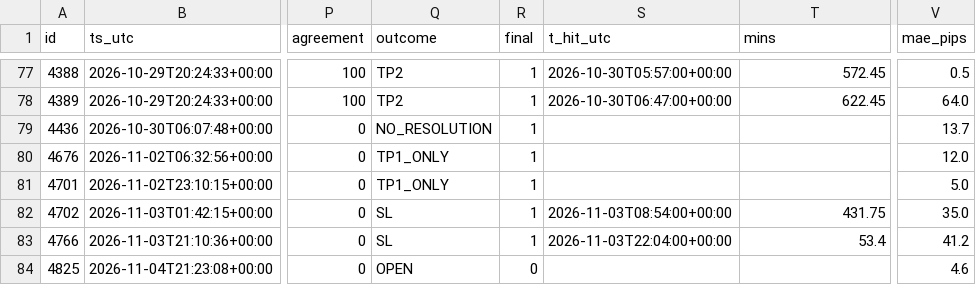
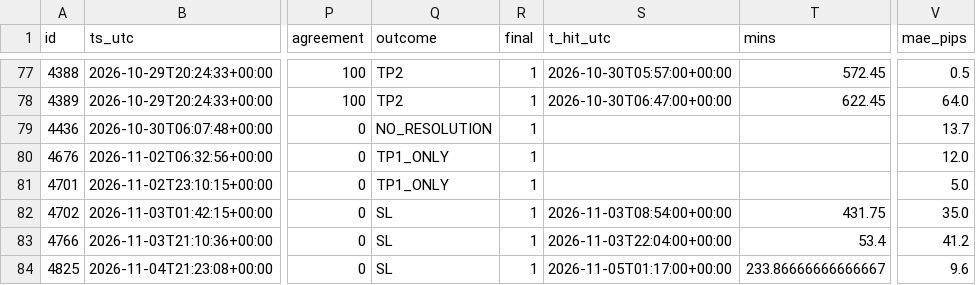
Before and after one commit to jbnikky13/signal-auditor-, a CSV file: data/audit-results.csv, drawn as a sheet; only a part is shown, gaps mark what is left out; the diff names each change by its address in the sheet, - before the commit and + after, or states it on an @@ line.

```diff
--- a/data/audit-results.csv
+++ b/data/audit-results.csv
-Q84 (outcome): OPEN
+Q84 (outcome): SL
-R84 (final): 0
+R84 (final): 1
-S84 (t_hit_utc): (empty)
+S84 (t_hit_utc): 2026-11-05T01:17:00+00:00
-T84 (mins): (empty)
+T84 (mins): 233.86666666666667
-V84 (mae_pips): 4.6
+V84 (mae_pips): 9.6
```
Also changed, not shown: 2 other files.
